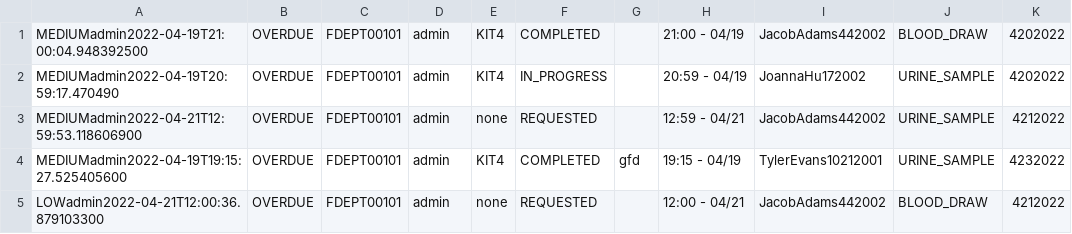
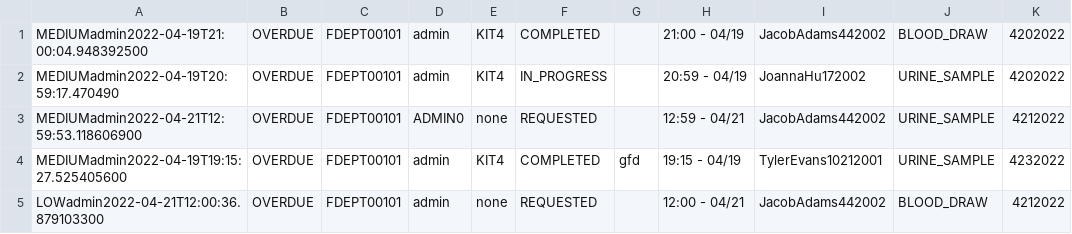
Before and after one commit to CS3733-D22-Team-D/CS3733-D22-Team-D-Application, a CSV file: LabRequest_save.csv, drawn as a sheet.

```diff
--- a/LabRequest_save.csv
+++ b/LabRequest_save.csv
@@ -2,3 +2,3 @@ MEDIUMadmin2022-04-19T21:00:04.948392500,OVERDUE,FDEPT00101,admin,KIT4,COMPLETED
 MEDIUMadmin2022-04-19T20:59:17.470490,OVERDUE,FDEPT00101,admin,KIT4,IN_PROGRESS,,20:59 - 04/19,JoannaHu172002,URINE_SAMPLE,4202022
-MEDIUMadmin2022-04-21T12:59:53.118606900,OVERDUE,FDEPT00101,admin,none,REQUESTED,,12:59 - 04/21,JacobAdams442002,URINE_SAMPLE,4212022
+MEDIUMadmin2022-04-21T12:59:53.118606900,OVERDUE,FDEPT00101,ADMIN0,none,REQUESTED,,12:59 - 04/21,JacobAdams442002,URINE_SAMPLE,4212022
 MEDIUMadmin2022-04-19T19:15:27.525405600,OVERDUE,FDEPT00101,admin,KIT4,COMPLETED,gfd,19:15 - 04/19,TylerEvans10212001,URINE_SAMPLE,4232022
```
Also changed, not shown: MedicineRequest_save.csv, 3 other files.
